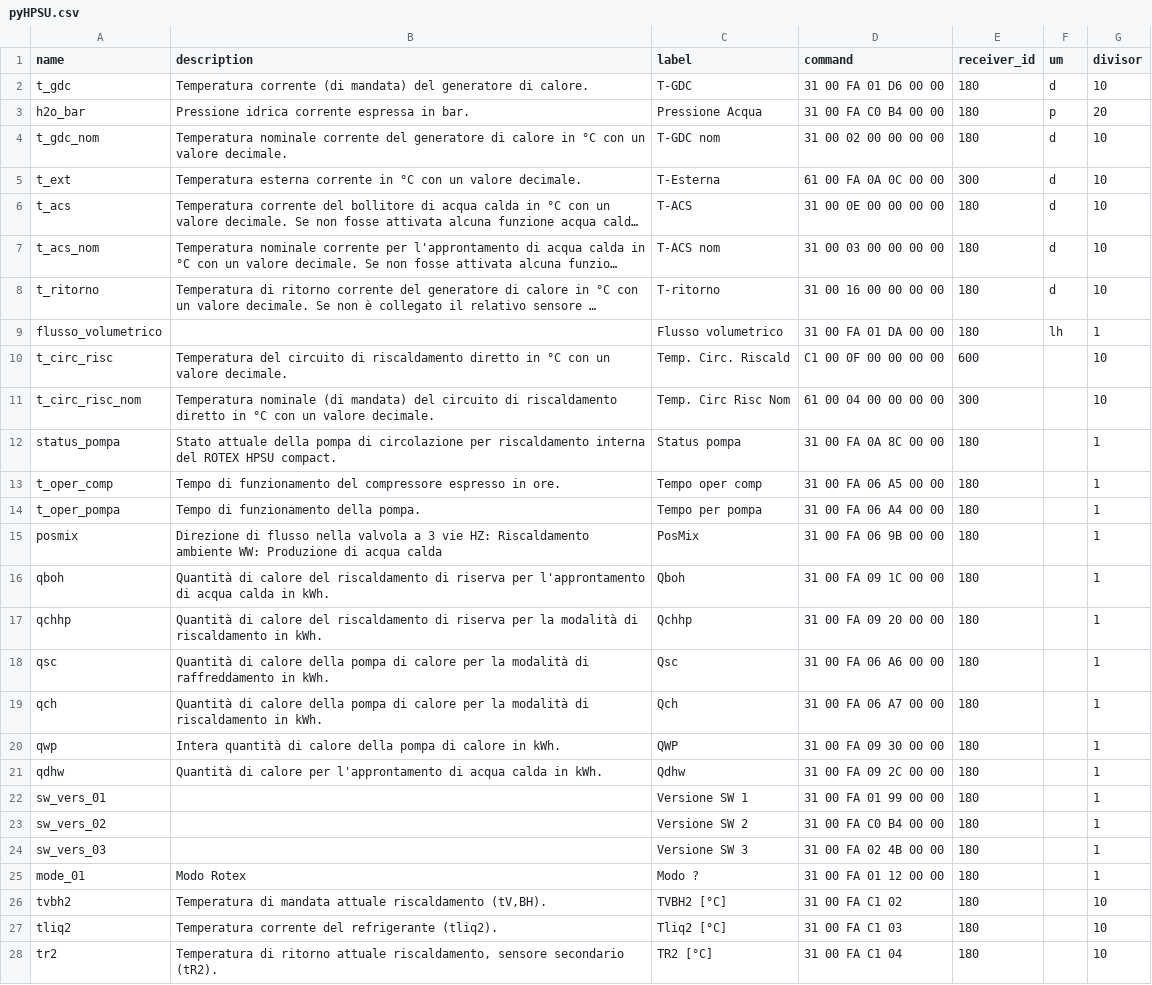
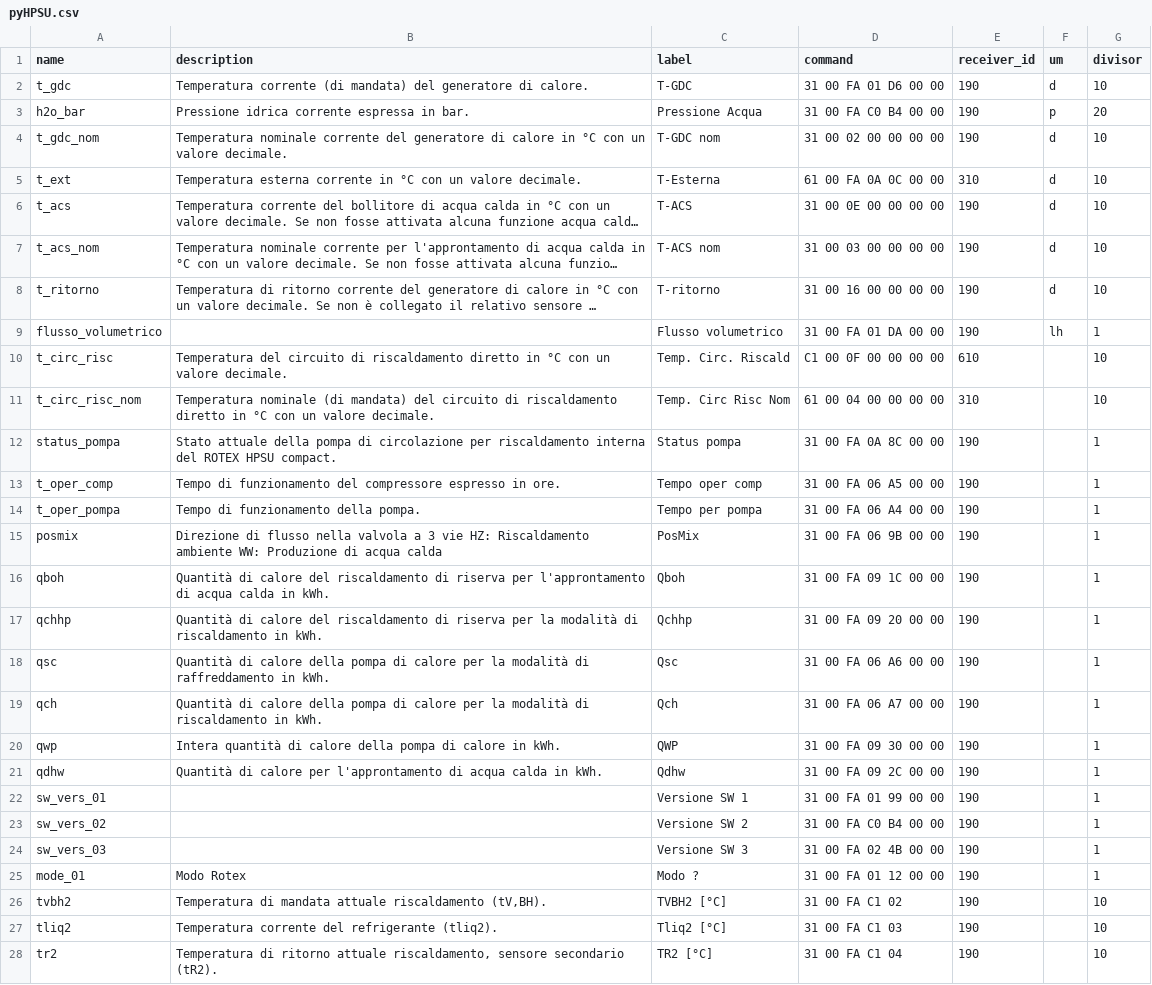
Before and after one commit to zanac/pyHPSU, a CSV file: pyHPSU.csv, drawn as a sheet; only a part is shown; long unchanged cells end in …; the diff covers the shown part only; the diff names each change by its address in the sheet, - before the commit and + after, or states it on an @@ line.

```diff
--- a/pyHPSU.csv
+++ b/pyHPSU.csv
-E2:E4 (receiver_id): 180
+E2:E4 (receiver_id): 190
-E5 (receiver_id): 300
+E5 (receiver_id): 310
-E6:E9 (receiver_id): 180
+E6:E9 (receiver_id): 190
-E10 (receiver_id): 600
+E10 (receiver_id): 610
-E11 (receiver_id): 300
+E11 (receiver_id): 310
-E12:E28 (receiver_id): 180
+E12:E28 (receiver_id): 190
```
Also changed, not shown: 9 edited cells elsewhere in this file, 7 other files.
